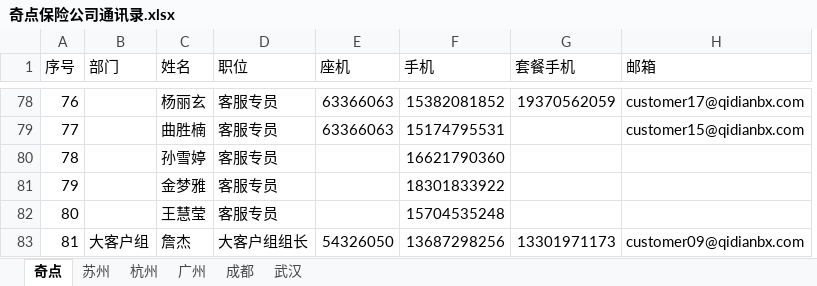
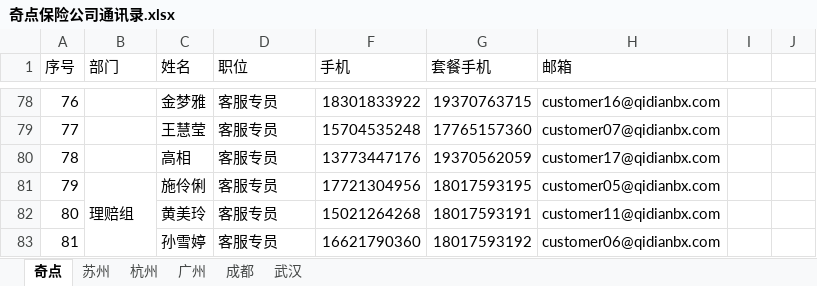
Before and after one commit to ilushj/pythonProject, an Excel workbook: 群发邮件/获取通讯录/奇点保险公司通讯录.xlsx, sheet 奇点, drawn as a sheet; only a part is shown, gaps mark what is left out; values as stored, in another font and other column widths than the file's, no cell formats; conditional formats not drawn; removed rows and columns are numbered as before the commit, all else as after; the diff covers the shown part only; the diff names each change by its address in the sheet, - before the commit and + after, or states it on an @@ line.

```diff
--- a/群发邮件/获取通讯录/奇点保险公司通讯录.xlsx (sheet 奇点)
+++ b/群发邮件/获取通讯录/奇点保险公司通讯录.xlsx (sheet 奇点)
@@ column E (座机) hidden, rows 78-83: 63366063 | 63366063 |  |  |  | 54326050 @@
@@ column I unhidden, empty @@
@@ column J unhidden, empty @@
-C78 (姓名): 杨丽玄
+C78 (姓名): 金梦雅
-F78 (手机): 15382081852
+F78 (手机): 18301833922
-G78 (套餐手机): 19370562059
+G78 (套餐手机): 19370763715
-H78 (邮箱): customer17@qidianbx.com
+H78 (邮箱): customer16@qidianbx.com
-C79 (姓名): 曲胜楠
+C79 (姓名): 王慧莹
-F79 (手机): 15174795531
+F79 (手机): 15704535248
-G79 (套餐手机): (empty)
+G79 (套餐手机): 17765157360
-H79 (邮箱): customer15@qidianbx.com
+H79 (邮箱): customer07@qidianbx.com
-C80 (姓名): 孙雪婷
+C80 (姓名): 高相
-F80 (手机): 16621790360
+F80 (手机): 13773447176
-G80 (套餐手机): (empty)
+G80 (套餐手机): 19370562059
-H80 (邮箱): (empty)
+H80 (邮箱): customer17@qidianbx.com
-B81 (部门): (empty)
+B81 (部门): 理赔组
+B81:B83 merged
-C81 (姓名): 金梦雅
+C81 (姓名): 施伶俐
-F81 (手机): 18301833922
+F81 (手机): 17721304956
-G81 (套餐手机): (empty)
+G81 (套餐手机): 18017593195
-H81 (邮箱): (empty)
+H81 (邮箱): customer05@qidianbx.com
-C82 (姓名): 王慧莹
+C82 (姓名): 黄美玲
-F82 (手机): 15704535248
+F82 (手机): 15021264268
-G82 (套餐手机): (empty)
+G82 (套餐手机): 18017593191
-H82 (邮箱): (empty)
+H82 (邮箱): customer11@qidianbx.com
-B83 (部门): 大客户组
+B83 (部门): (empty)
-B83:B85 merged
-C83 (姓名): 詹杰
+C83 (姓名): 孙雪婷
-D83 (职位): 大客户组组长
+D83 (职位): 客服专员
-F83 (手机): 13687298256
+F83 (手机): 16621790360
-G83 (套餐手机): 13301971173
+G83 (套餐手机): 18017593192
-H83 (邮箱): customer09@qidianbx.com
+H83 (邮箱): customer06@qidianbx.com
```
Also changed, not shown: 10 added rows, 7 removed rows, 183 edited cells and merged cells elsewhere in this sheet, sheet 成都, sheet 苏州, sheet 杭州, sheet 广州, cell formats, hidden cells, 12 other files.
